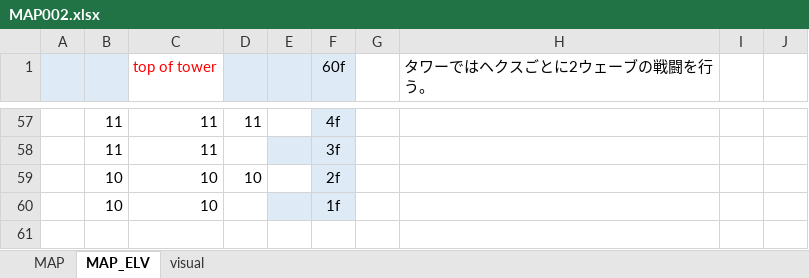
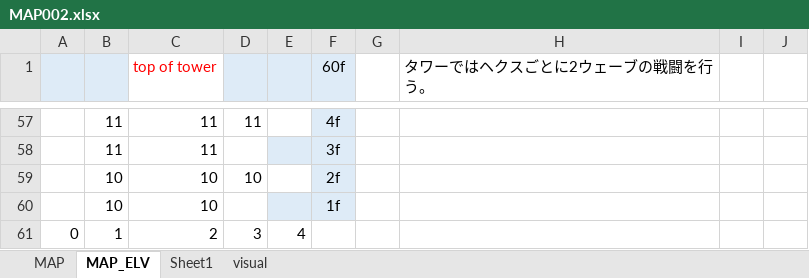
Before and after one commit to eqlair/magia-pilgrims, an Excel workbook: files/MAP - コピー/MAP002.xlsx, sheet MAP_ELV, drawn as a sheet; only a part is shown, gaps mark what is left out; values as stored, in another font and other column widths than the file's, no borders; the diff names each change by its address in the sheet, - before the commit and + after, or states it on an @@ line.

```diff
--- a/files/MAP - コピー/MAP002.xlsx (sheet MAP_ELV)
+++ b/files/MAP - コピー/MAP002.xlsx (sheet MAP_ELV)
+sheet tab: Sheet1
+row 61: 0 | 1 | 2 | 3 | 4
```
Also changed, not shown: files/DATA/battle_sys.xlsx, public/files/DATA/battle_sys.xlsx, 7 other files.
